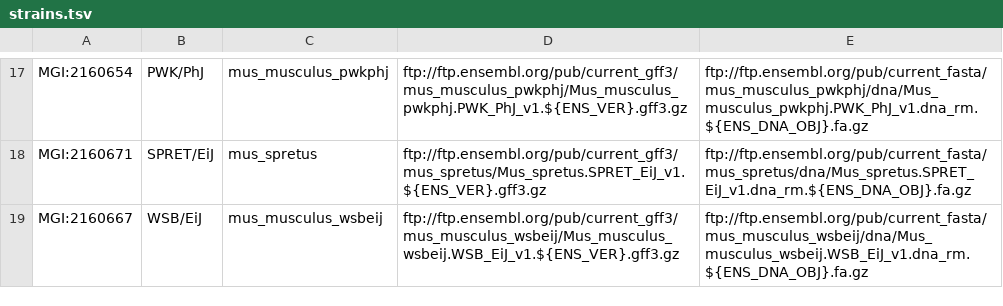
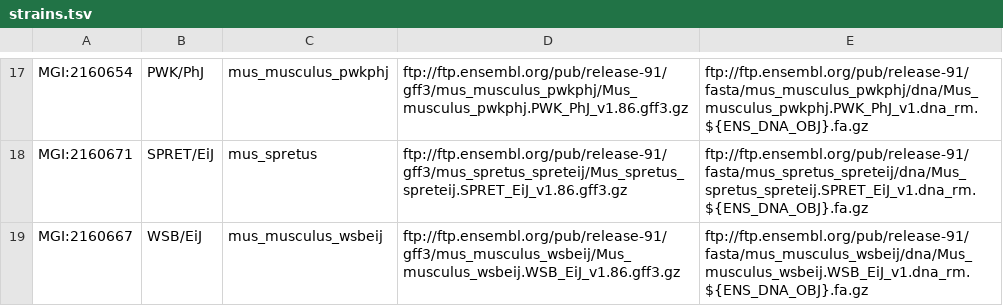
Before and after one commit to mgijax/mousemine_etl, a TSV file: bin/straindata/strains.tsv, drawn as a sheet; only a part is shown, gaps mark what is left out; the diff covers the shown part only; the diff names each change by its address in the sheet, - before the commit and + after, or states it on an @@ line.

Commit message:
Revert to ensembl 91.

```diff
--- a/bin/straindata/strains.tsv
+++ b/bin/straindata/strains.tsv
-D17: ftp://ftp.ensembl.org/pub/current_gff3/mus_musculus_pwkphj/Mus_musculus_pwkphj.PWK_PhJ_v1.${ENS_VER}.gff3.gz
+D17: ftp://ftp.ensembl.org/pub/release-91/gff3/mus_musculus_pwkphj/Mus_musculus_pwkphj.PWK_PhJ_v1.86.gff3.gz
-E17: ftp://ftp.ensembl.org/pub/current_fasta/mus_musculus_pwkphj/dna/Mus_musculus_pwkphj.PWK_PhJ_v1.dna_rm.${ENS_DNA_OBJ}.fa.gz
+E17: ftp://ftp.ensembl.org/pub/release-91/fasta/mus_musculus_pwkphj/dna/Mus_musculus_pwkphj.PWK_PhJ_v1.dna_rm.${ENS_DNA_OBJ}.fa.gz
-D18: ftp://ftp.ensembl.org/pub/current_gff3/mus_spretus/Mus_spretus.SPRET_EiJ_v1.${ENS_VER}.gff3.gz
+D18: ftp://ftp.ensembl.org/pub/release-91/gff3/mus_spretus_spreteij/Mus_spretus_spreteij.SPRET_EiJ_v1.86.gff3.gz
-E18: ftp://ftp.ensembl.org/pub/current_fasta/mus_spretus/dna/Mus_spretus.SPRET_EiJ_v1.dna_rm.${ENS_DNA_OBJ}.fa.gz
+E18: ftp://ftp.ensembl.org/pub/release-91/fasta/mus_spretus_spreteij/dna/Mus_spretus_spreteij.SPRET_EiJ_v1.dna_rm.${ENS_DNA_OBJ}.fa.gz
-D19: ftp://ftp.ensembl.org/pub/current_gff3/mus_musculus_wsbeij/Mus_musculus_wsbeij.WSB_EiJ_v1.${ENS_VER}.gff3.gz
+D19: ftp://ftp.ensembl.org/pub/release-91/gff3/mus_musculus_wsbeij/Mus_musculus_wsbeij.WSB_EiJ_v1.86.gff3.gz
-E19: ftp://ftp.ensembl.org/pub/current_fasta/mus_musculus_wsbeij/dna/Mus_musculus_wsbeij.WSB_EiJ_v1.dna_rm.${ENS_DNA_OBJ}.fa.gz
+E19: ftp://ftp.ensembl.org/pub/release-91/fasta/mus_musculus_wsbeij/dna/Mus_musculus_wsbeij.WSB_EiJ_v1.dna_rm.${ENS_DNA_OBJ}.fa.gz
```
Also changed, not shown: 32 edited cells elsewhere in this file.
